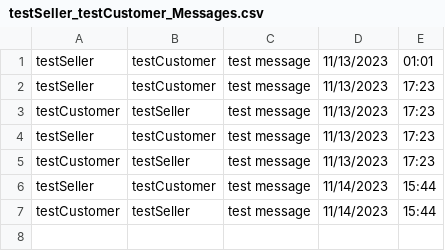
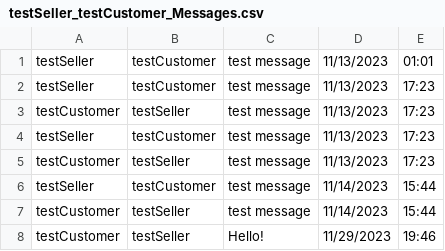
Before and after one commit to priyankbehera/sell.it, a CSV file: conversation_data/testSeller_testCustomer_Messages.csv, drawn as a sheet; the diff names each change by its address in the sheet, - before the commit and + after, or states it on an @@ line.

```diff
--- a/conversation_data/testSeller_testCustomer_Messages.csv
+++ b/conversation_data/testSeller_testCustomer_Messages.csv
+row 8: testCustomer | testSeller | Hello! | 11/29/2023 | 19:46
```
Also changed, not shown: 5 other files.
